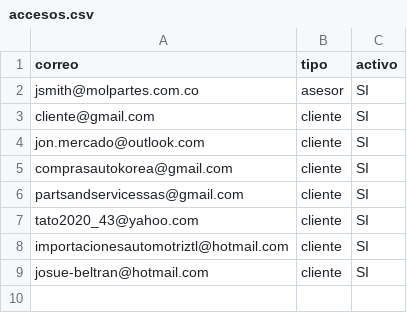
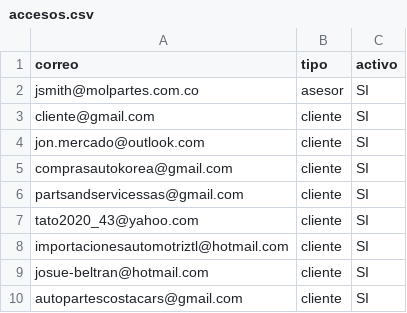
Before and after one commit to molpartescosta/inventario, a CSV file: accesos.csv, drawn as a sheet; the diff names each change by its address in the sheet, - before the commit and + after, or states it on an @@ line.

Commit message:
Update accesos.csv

```diff
--- a/accesos.csv
+++ b/accesos.csv
+row 10: autopartescostacars@gmail.com | cliente | SI
```
